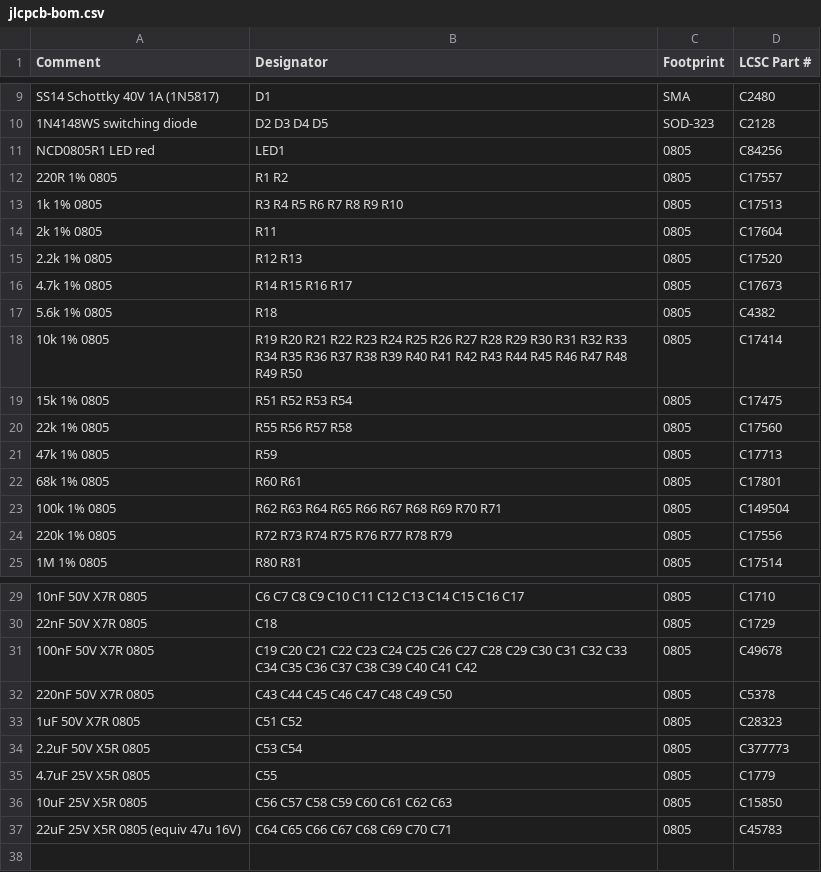
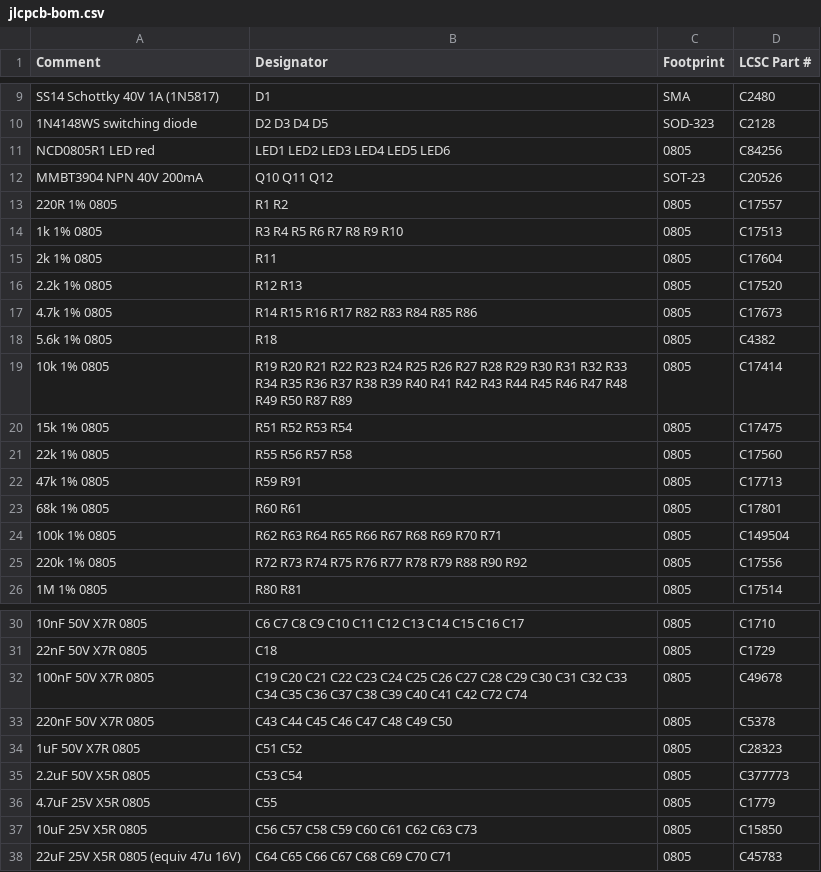
Before and after one commit to andreysenes/synth, a CSV file: voz-9/jlcpcb-bom.csv, drawn as a sheet; only a part is shown, gaps mark what is left out.

```diff
--- a/voz-9/jlcpcb-bom.csv
+++ b/voz-9/jlcpcb-bom.csv
@@ -10,3 +10,4 @@ SS14 Schottky 40V 1A (1N5817),D1,SMA,C2480
 1N4148WS switching diode,D2 D3 D4 D5,SOD-323,C2128
-NCD0805R1 LED red,LED1,0805,C84256
+NCD0805R1 LED red,LED1 LED2 LED3 LED4 LED5 LED6,0805,C84256
+MMBT3904 NPN 40V 200mA,Q10 Q11 Q12,SOT-23,C20526
 220R 1% 0805,R1 R2,0805,C17557
@@ -15,11 +16,11 @@ NCD0805R1 LED red,LED1,0805,C84256
 2.2k 1% 0805,R12 R13,0805,C17520
-4.7k 1% 0805,R14 R15 R16 R17,0805,C17673
+4.7k 1% 0805,R14 R15 R16 R17 R82 R83 R84 R85 R86,0805,C17673
 5.6k 1% 0805,R18,0805,C4382
-10k 1% 0805,R19 R20 R21 R22 R23 R24 R25 R26 R27 R28 R29 R30 R31 R32 R33 R34 R35 R36 R37 R38 R39 R40 R41 R42 R43 R44 R45 R46 R47 R48 R49 R50,0805,C17414
+10k 1% 0805,R19 R20 R21 R22 R23 R24 R25 R26 R27 R28 R29 R30 R31 R32 R33 R34 R35 R36 R37 R38 R39 R40 R41 R42 R43 R44 R45 R46 R47 R48 R49 R50 R87 R89,0805,C17414
 15k 1% 0805,R51 R52 R53 R54,0805,C17475
 22k 1% 0805,R55 R56 R57 R58,0805,C17560
-47k 1% 0805,R59,0805,C17713
+47k 1% 0805,R59 R91,0805,C17713
 68k 1% 0805,R60 R61,0805,C17801
 100k 1% 0805,R62 R63 R64 R65 R66 R67 R68 R69 R70 R71,0805,C149504
-220k 1% 0805,R72 R73 R74 R75 R76 R77 R78 R79,0805,C17556
+220k 1% 0805,R72 R73 R74 R75 R76 R77 R78 R79 R88 R90 R92,0805,C17556
 1M 1% 0805,R80 R81,0805,C17514
@@ -30,3 +31,3 @@ NCD0805R1 LED red,LED1,0805,C84256
 22nF 50V X7R 0805,C18,0805,C1729
-100nF 50V X7R 0805,C19 C20 C21 C22 C23 C24 C25 C26 C27 C28 C29 C30 C31 C32 C33 C34 C35 C36 C37 C38 C39 C40 C41 C42,0805,C49678
+100nF 50V X7R 0805,C19 C20 C21 C22 C23 C24 C25 C26 C27 C28 C29 C30 C31 C32 C33 C34 C35 C36 C37 C38 C39 C40 C41 C42 C72 C74,0805,C49678
 220nF 50V X7R 0805,C43 C44 C45 C46 C47 C48 C49 C50,0805,C5378
@@ -35,3 +36,3 @@ NCD0805R1 LED red,LED1,0805,C84256
 4.7uF 25V X5R 0805,C55,0805,C1779
-10uF 25V X5R 0805,C56 C57 C58 C59 C60 C61 C62 C63,0805,C15850
+10uF 25V X5R 0805,C56 C57 C58 C59 C60 C61 C62 C63 C73,0805,C15850
 22uF 25V X5R 0805 (equiv 47u 16V),C64 C65 C66 C67 C68 C69 C70 C71,0805,C45783
```
Also changed, not shown: 20 other files.
